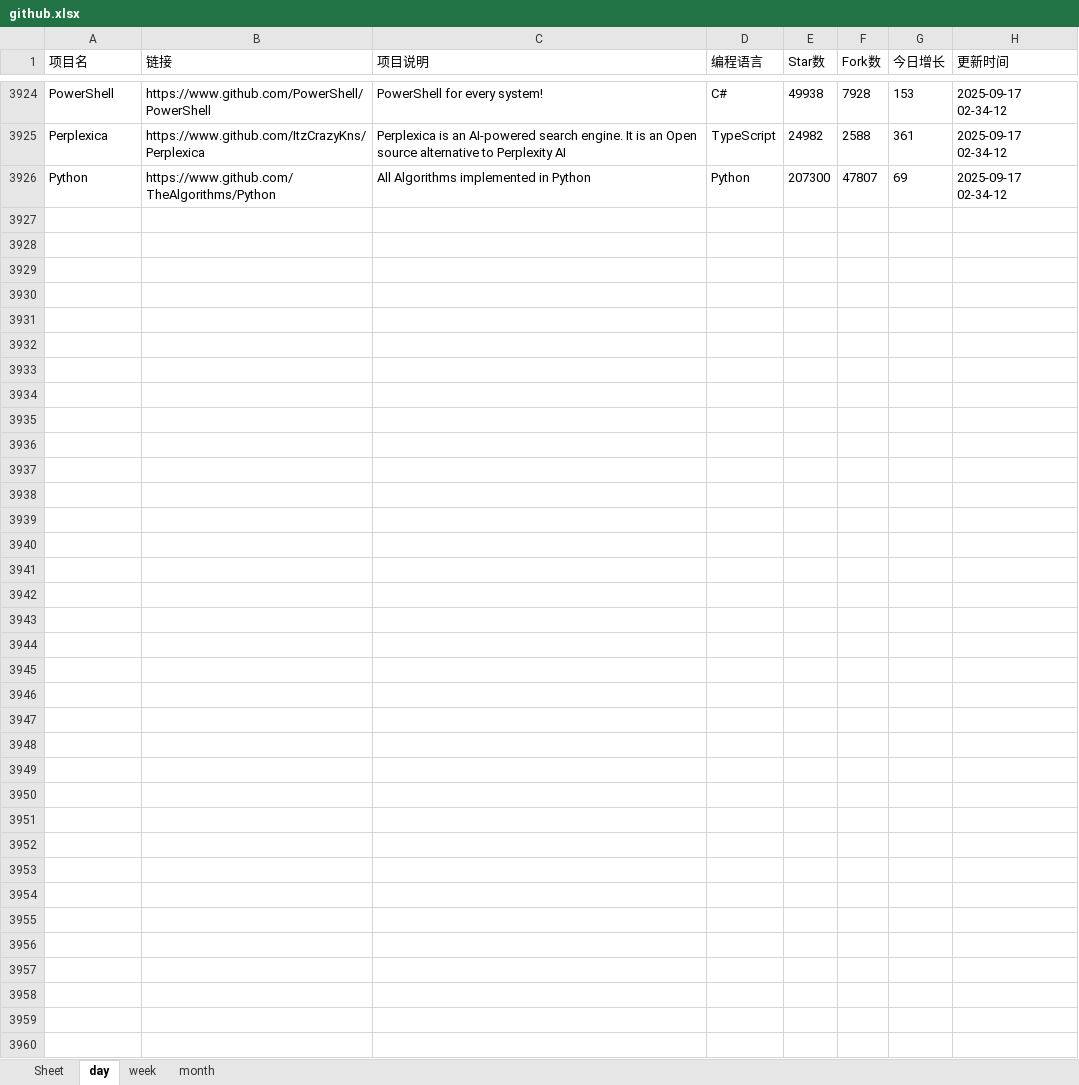
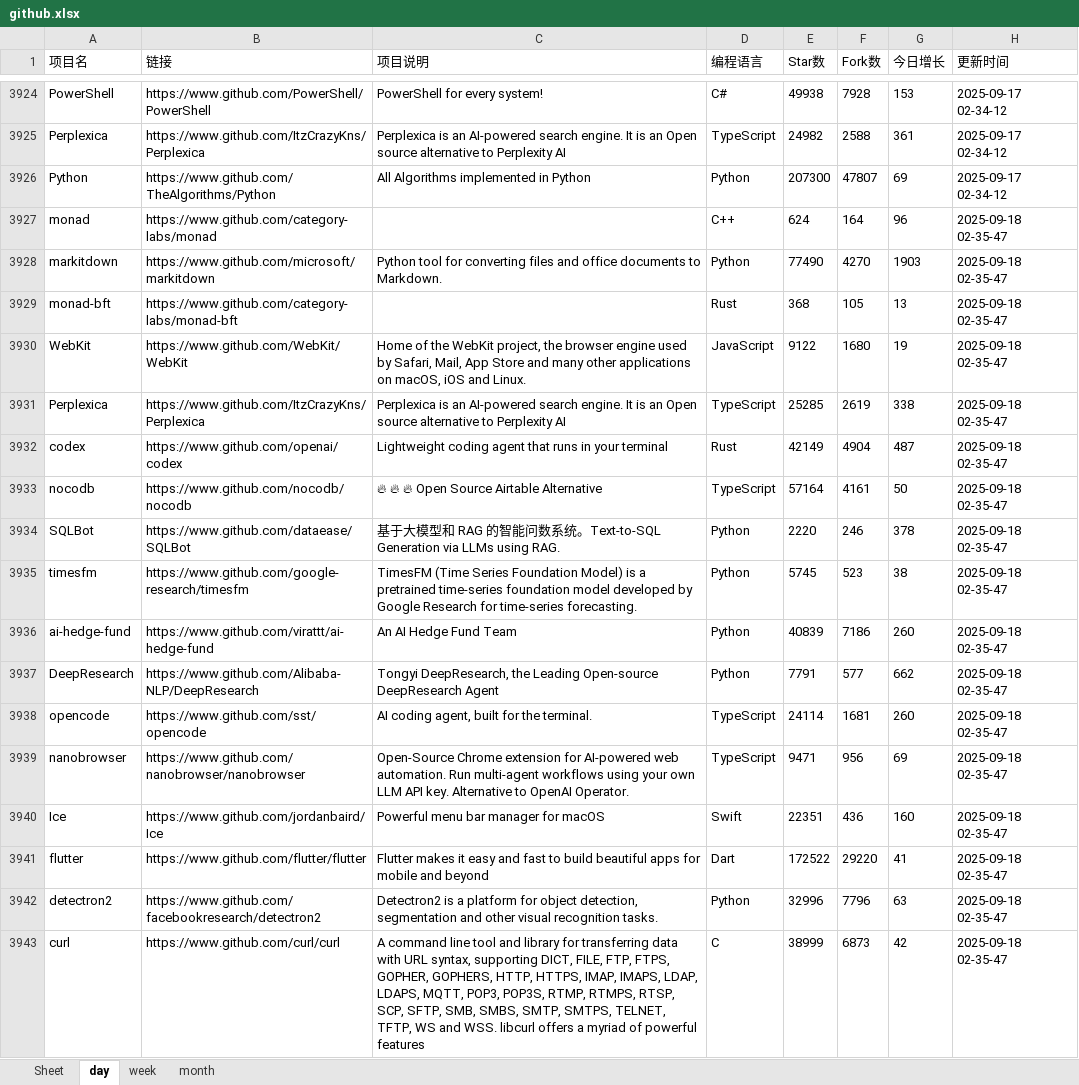
Before and after one commit to WHG555/github-today-repositories, an Excel workbook: github.xlsx, sheet day, drawn as a sheet; only a part is shown, gaps mark what is left out; values as stored, in another font and other column widths than the file's, no borders; the diff names each change by its address in the sheet, - before the commit and + after, or states it on an @@ line.

```diff
--- a/github.xlsx (sheet day)
+++ b/github.xlsx (sheet day)
+row 3927: monad | https://www.github.com/category-labs/monad |  | C++ | 624 | 164 | 96 | 2025-09-18 02-35-47
+row 3928: markitdown | https://www.github.com/microsoft/markitdown | Python tool for converting files and office documents to Markdown. | Python | 77490 | 4270 | 1903 | 2025-09-18 02-35-47
+row 3929: monad-bft | https://www.github.com/category-labs/monad-bft |  | Rust | 368 | 105 | 13 | 2025-09-18 02-35-47
+row 3930: WebKit | https://www.github.com/WebKit/WebKit | Home of the WebKit project, the browser engine used by Safari, Mail, App Store and many other applications on macOS, iOS and Linux. | JavaScript | 9122 | 1680 | 19 | 2025-09-18 02-35-47
+row 3931: Perplexica | https://www.github.com/ItzCrazyKns/Perplexica | Perplexica is an AI-powered search engine. It is an Open source alternative to Perplexity AI | TypeScript | 25285 | 2619 | 338 | 2025-09-18 02-35-47
+row 3932: codex | https://www.github.com/openai/codex | Lightweight coding agent that runs in your terminal | Rust | 42149 | 4904 | 487 | 2025-09-18 02-35-47
+row 3933: nocodb | https://www.github.com/nocodb/nocodb | 🔥 🔥 🔥 Open Source Airtable Alternative | TypeScript | 57164 | 4161 | 50 | 2025-09-18 02-35-47
+row 3934: SQLBot | https://www.github.com/dataease/SQLBot | 基于大模型和 RAG 的智能问数系统。Text-to-SQL Generation via LLMs using RAG. | Python | 2220 | 246 | 378 | 2025-09-18 02-35-47
+row 3935: timesfm | https://www.github.com/google-research/timesfm | TimesFM (Time Series Foundation Model) is a pretrained time-series foundation model developed by Google Research for time-series forecasting. | Python | 5745 | 523 | 38 | 2025-09-18 02-35-47
+row 3936: ai-hedge-fund | https://www.github.com/virattt/ai-hedge-fund | An AI Hedge Fund Team | Python | 40839 | 7186 | 260 | 2025-09-18 02-35-47
+row 3937: DeepResearch | https://www.github.com/Alibaba-NLP/DeepResearch | Tongyi DeepResearch, the Leading Open-source DeepResearch Agent | Python | 7791 | 577 | 662 | 2025-09-18 02-35-47
+row 3938: opencode | https://www.github.com/sst/opencode | AI coding agent, built for the terminal. | TypeScript | 24114 | 1681 | 260 | 2025-09-18 02-35-47
+row 3939: nanobrowser | https://www.github.com/nanobrowser/nanobrowser | Open-Source Chrome extension for AI-powered web automation. Run multi-agent workflows using your own LLM API key. Alternative to OpenAI Operator. | TypeScript | 9471 | 956 | 69 | 2025-09-18 02-35-47
+row 3940: Ice | https://www.github.com/jordanbaird/Ice | Powerful menu bar manager for macOS | Swift | 22351 | 436 | 160 | 2025-09-18 02-35-47
+row 3941: flutter | https://www.github.com/flutter/flutter | Flutter makes it easy and fast to build beautiful apps for mobile and beyond | Dart | 172522 | 29220 | 41 | 2025-09-18 02-35-47
+row 3942: detectron2 | https://www.github.com/facebookresearch/detectron2 | Detectron2 is a platform for object detection, segmentation and other visual recognition tasks. | Python | 32996 | 7796 | 63 | 2025-09-18 02-35-47
+row 3943: curl | https://www.github.com/curl/curl | A command line tool and library for transferring data with URL syntax, supporting DICT, FILE, FTP, FTPS, GOPHER, GOPHERS, HTTP, HTTPS, IMAP, IMAPS, LDAP, LDAPS, MQTT, POP3, POP3S, RTMP, RTMPS, RTSP, SCP, SFTP, SMB, SMBS, SMTP, SMTPS, TELNET, TFTP, WS and WSS. libcurl offers a myriad of powerful features | C | 38999 | 6873 | 42 | 2025-09-18 02-35-47
```
Also changed, not shown: sheet week, sheet month.
